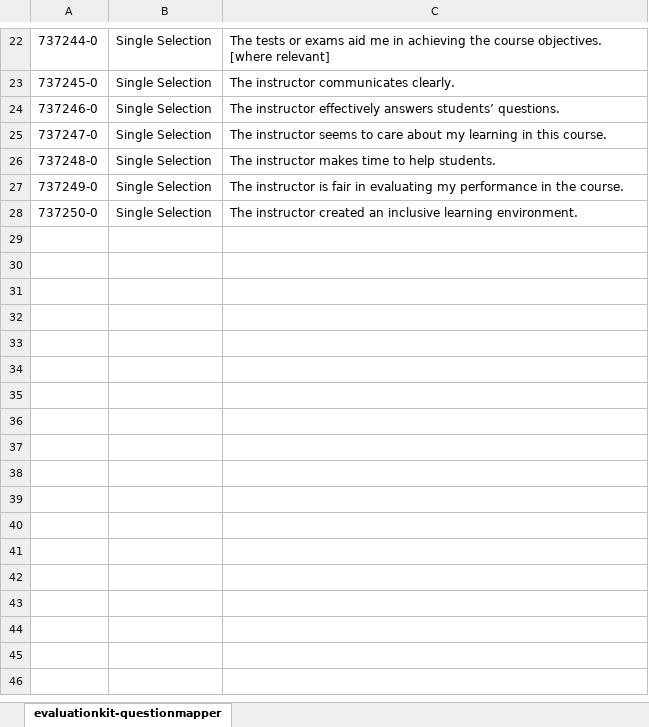
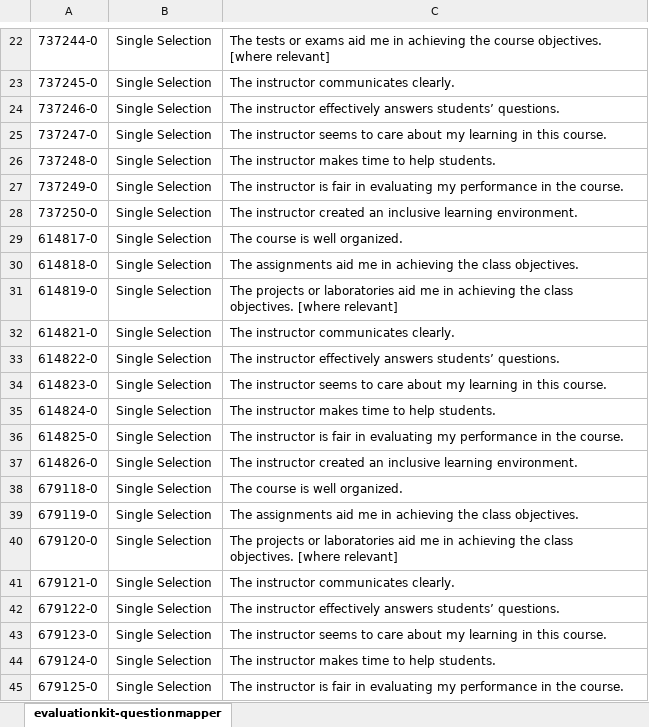
Before and after one commit to PurdueDualityLab/purdue-tenure-packet-generator, an Excel workbook: assets/evaluationkit-questionmapper.xlsx, sheet evaluationkit-questionmapper, drawn as a sheet; only a part is shown, gaps mark what is left out; values as stored, in another font and other column widths than the file's, no borders; the diff names each change by its address in the sheet, - before the commit and + after, or states it on an @@ line.

```diff
--- a/assets/evaluationkit-questionmapper.xlsx (sheet evaluationkit-questionmapper)
+++ b/assets/evaluationkit-questionmapper.xlsx (sheet evaluationkit-questionmapper)
+row 29: 614817-0 | Single Selection | The course is well organized.
+row 30: 614818-0 | Single Selection | The assignments aid me in achieving the class objectives.
+row 31: 614819-0 | Single Selection | The projects or laboratories aid me in achieving the class objectives. [where relevant]
+row 32: 614821-0 | Single Selection | The instructor communicates clearly.
+row 33: 614822-0 | Single Selection | The instructor effectively answers students’ questions.
+row 34: 614823-0 | Single Selection | The instructor seems to care about my learning in this course.
+row 35: 614824-0 | Single Selection | The instructor makes time to help students.
+row 36: 614825-0 | Single Selection | The instructor is fair in evaluating my performance in the course.
+row 37: 614826-0 | Single Selection | The instructor created an inclusive learning environment.
+row 38: 679118-0 | Single Selection | The course is well organized.
+row 39: 679119-0 | Single Selection | The assignments aid me in achieving the class objectives.
+row 40: 679120-0 | Single Selection | The projects or laboratories aid me in achieving the class objectives. [where relevant]
+row 41: 679121-0 | Single Selection | The instructor communicates clearly.
+row 42: 679122-0 | Single Selection | The instructor effectively answers students’ questions.
+row 43: 679123-0 | Single Selection | The instructor seems to care about my learning in this course.
+row 44: 679124-0 | Single Selection | The instructor makes time to help students.
+row 45: 679125-0 | Single Selection | The instructor is fair in evaluating my performance in the course.
```
Also changed, not shown: assets/evaluationkit-rawdata.xlsx, 10 other files.
